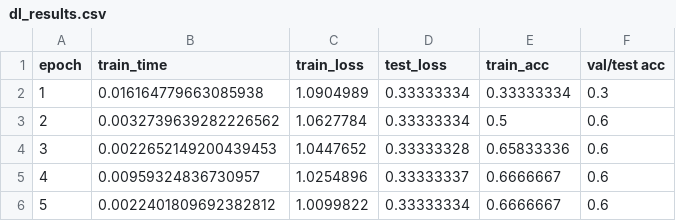
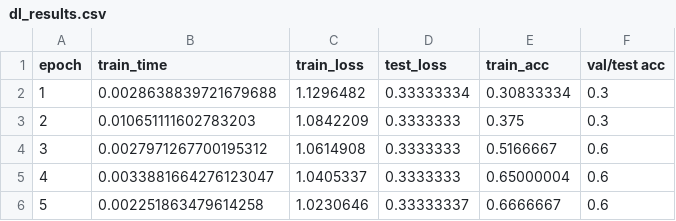
Before and after one commit to DSGT-DLP/Deep-Learning-Playground, a CSV file: backend/dl_results.csv, drawn as a sheet.

```diff
--- a/backend/dl_results.csv
+++ b/backend/dl_results.csv
@@ -1,6 +1,6 @@
 epoch,train_time,train_loss,test_loss,train_acc,val/test acc
-1,0.016164779663085938,1.0904989,0.33333334,0.33333334,0.3
-2,0.0032739639282226562,1.0627784,0.33333334,0.5,0.6
-3,0.0022652149200439453,1.0447652,0.33333328,0.65833336,0.6
-4,0.00959324836730957,1.0254896,0.33333337,0.6666667,0.6
-5,0.0022401809692382812,1.0099822,0.33333334,0.6666667,0.6
+1,0.0028638839721679688,1.1296482,0.33333334,0.30833334,0.3
+2,0.010651111602783203,1.0842209,0.3333333,0.375,0.3
+3,0.0027971267700195312,1.0614908,0.3333333,0.5166667,0.6
+4,0.0033881664276123047,1.0405337,0.3333333,0.65000004,0.6
+5,0.002251863479614258,1.0230646,0.33333337,0.6666667,0.6
```
Also changed, not shown: 6 other files.
